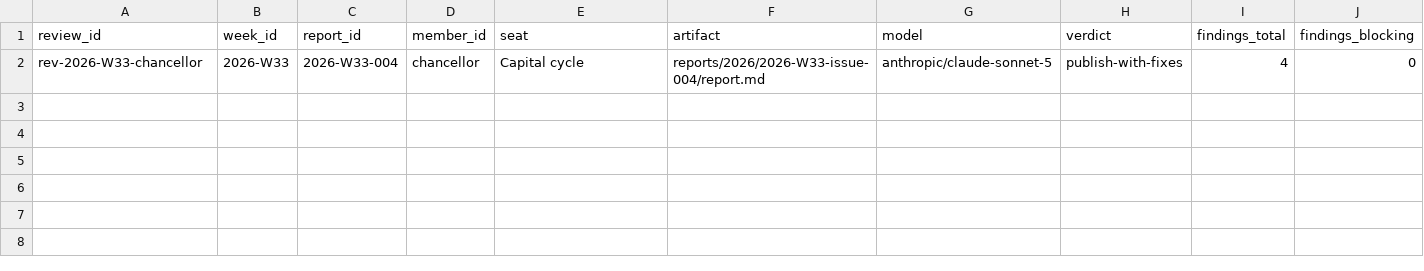
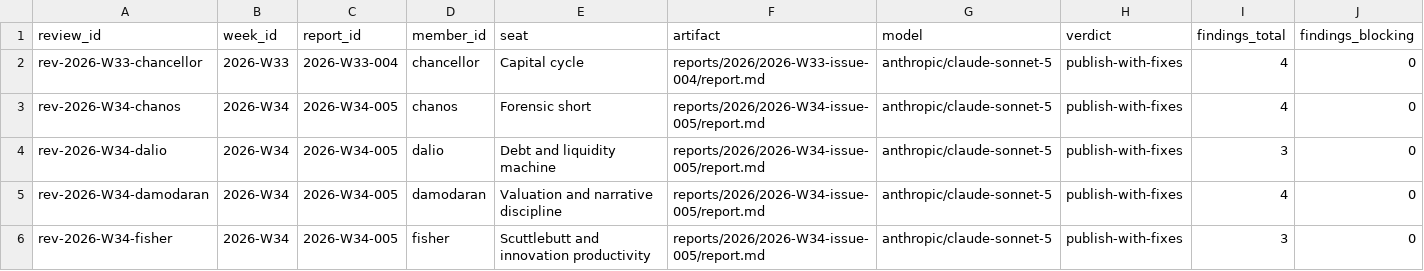
Before and after one commit to air-born-code/investo_master, a CSV file: data/committee_reviews.csv, drawn as a sheet; only a part is shown; rows hold the shown columns only; the diff names each change by its address in the sheet, - before the commit and + after, or states it on an @@ line.

```diff
--- a/data/committee_reviews.csv
+++ b/data/committee_reviews.csv
+row 3: rev-2026-W34-chanos | 2026-W34 | 2026-W34-005 | chanos | Forensic short | reports/2026/2026-W34-issue-005/report.md | anthropic/claude-sonnet-5 | publish-with-fixes | 4 | 0
+row 4: rev-2026-W34-dalio | 2026-W34 | 2026-W34-005 | dalio | Debt and liquidity machine | reports/2026/2026-W34-issue-005/report.md | anthropic/claude-sonnet-5 | publish-with-fixes | 3 | 0
+row 5: rev-2026-W34-damodaran | 2026-W34 | 2026-W34-005 | damodaran | Valuation and narrative discipline | reports/2026/2026-W34-issue-005/report.md | anthropic/claude-sonnet-5 | publish-with-fixes | 4 | 0
+row 6: rev-2026-W34-fisher | 2026-W34 | 2026-W34-005 | fisher | Scuttlebutt and innovation productivity | reports/2026/2026-W34-issue-005/report.md | anthropic/claude-sonnet-5 | publish-with-fixes | 3 | 0
```
Also changed, not shown: data/agent_traffic.csv, data/ai_profit_pool.csv, 17 other files.
